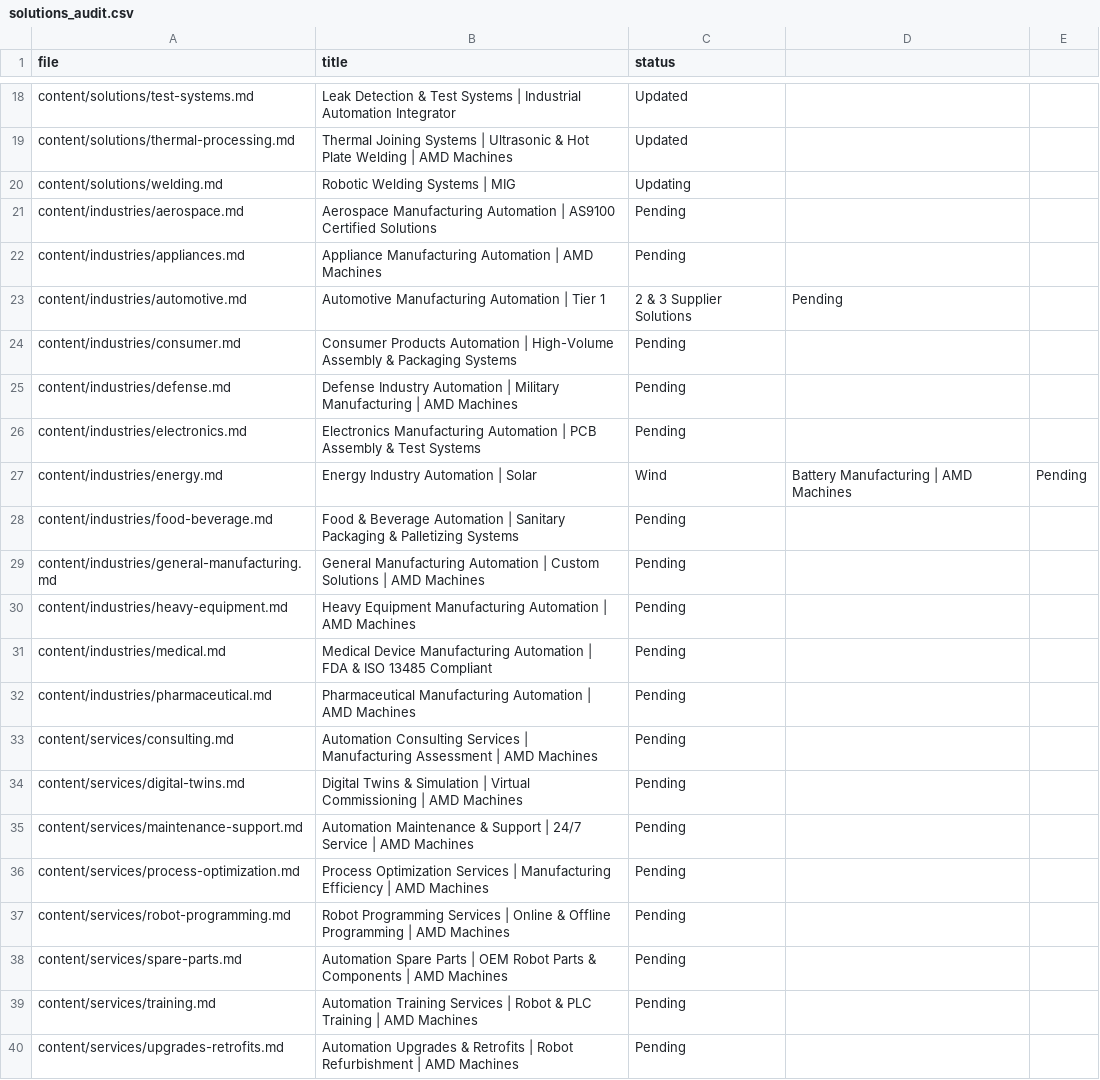
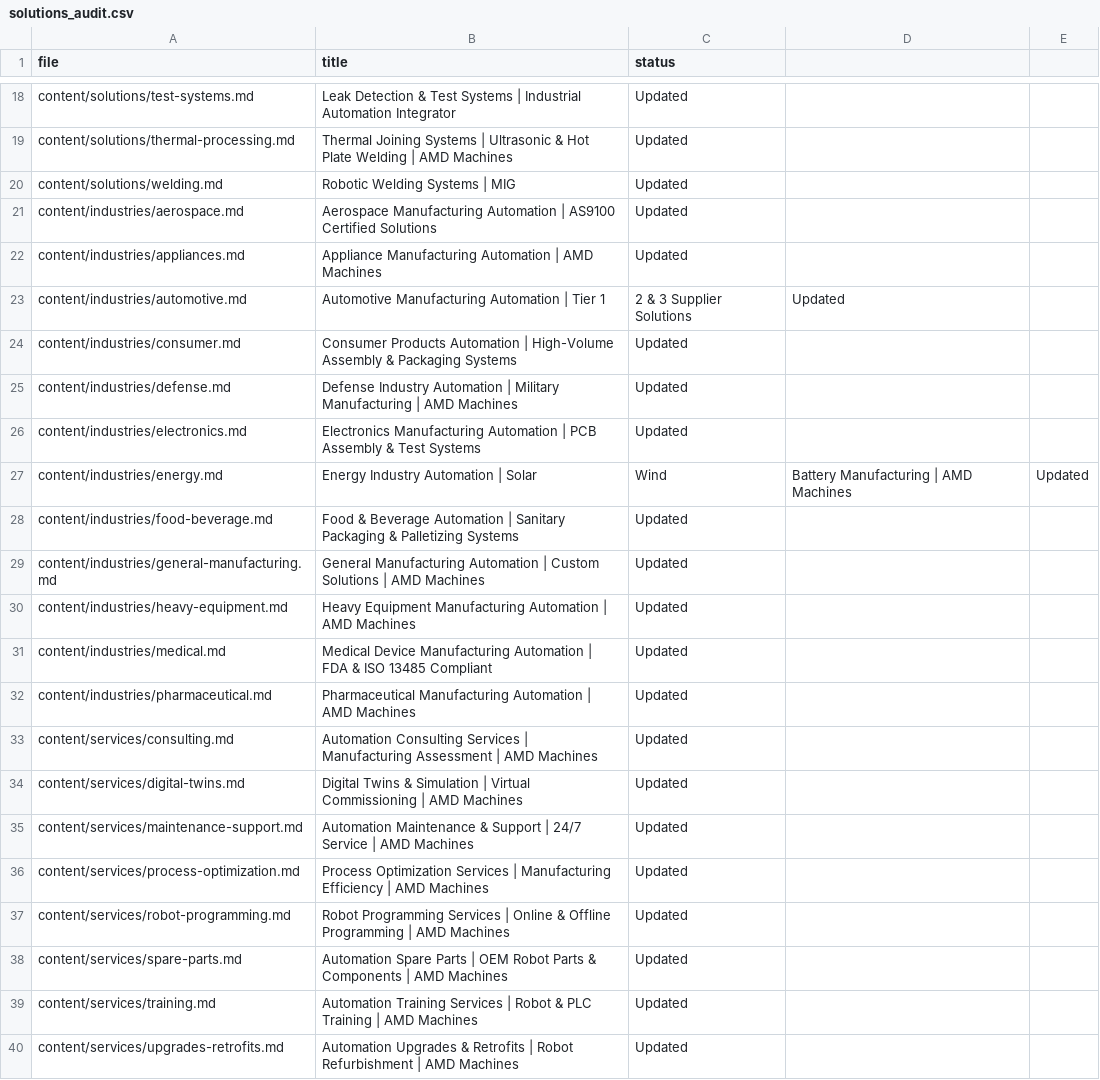
Before and after one commit to erdmannjuan/amd-site, a CSV file: Instructions/solutions_audit.csv, drawn as a sheet; only a part is shown, gaps mark what is left out.

```diff
--- a/Instructions/solutions_audit.csv
+++ b/Instructions/solutions_audit.csv
@@ -19,22 +19,22 @@ content/solutions/test-systems.md,Leak Detection & Test Systems | Industrial Aut
 content/solutions/thermal-processing.md,Thermal Joining Systems | Ultrasonic & Hot Plate Welding | AMD Machines,Updated
-content/solutions/welding.md,Robotic Welding Systems | MIG,Updating
-content/industries/aerospace.md,Aerospace Manufacturing Automation | AS9100 Certified Solutions,Pending
-content/industries/appliances.md,Appliance Manufacturing Automation | AMD Machines,Pending
-content/industries/automotive.md,Automotive Manufacturing Automation | Tier 1, 2 & 3 Supplier Solutions,Pending
-content/industries/consumer.md,Consumer Products Automation | High-Volume Assembly & Packaging Systems,Pending
-content/industries/defense.md,Defense Industry Automation | Military Manufacturing | AMD Machines,Pending
-content/industries/electronics.md,Electronics Manufacturing Automation | PCB Assembly & Test Systems,Pending
-content/industries/energy.md,Energy Industry Automation | Solar, Wind, Battery Manufacturing | AMD Machines,Pending
-content/industries/food-beverage.md,Food & Beverage Automation | Sanitary Packaging & Palletizing Systems,Pending
-content/industries/general-manufacturing.md,General Manufacturing Automation | Custom Solutions | AMD Machines,Pending
-content/industries/heavy-equipment.md,Heavy Equipment Manufacturing Automation | AMD Machines,Pending
-content/industries/medical.md,Medical Device Manufacturing Automation | FDA & ISO 13485 Compliant,Pending
-content/industries/pharmaceutical.md,Pharmaceutical Manufacturing Automation | AMD Machines,Pending
-content/services/consulting.md,Automation Consulting Services | Manufacturing Assessment | AMD Machines,Pending
-content/services/digital-twins.md,Digital Twins & Simulation | Virtual Commissioning | AMD Machines,Pending
-content/services/maintenance-support.md,Automation Maintenance & Support | 24/7 Service | AMD Machines,Pending
-content/services/process-optimization.md,Process Optimization Services | Manufacturing Efficiency | AMD Machines,Pending
-content/services/robot-programming.md,Robot Programming Services | Online & Offline Programming | AMD Machines,Pending
-content/services/spare-parts.md,Automation Spare Parts | OEM Robot Parts & Components | AMD Machines,Pending
-content/services/training.md,Automation Training Services | Robot & PLC Training | AMD Machines,Pending
-content/services/upgrades-retrofits.md,Automation Upgrades & Retrofits | Robot Refurbishment | AMD Machines,Pending
+content/solutions/welding.md,Robotic Welding Systems | MIG,Updated
+content/industries/aerospace.md,Aerospace Manufacturing Automation | AS9100 Certified Solutions,Updated
+content/industries/appliances.md,Appliance Manufacturing Automation | AMD Machines,Updated
+content/industries/automotive.md,Automotive Manufacturing Automation | Tier 1, 2 & 3 Supplier Solutions,Updated
+content/industries/consumer.md,Consumer Products Automation | High-Volume Assembly & Packaging Systems,Updated
+content/industries/defense.md,Defense Industry Automation | Military Manufacturing | AMD Machines,Updated
+content/industries/electronics.md,Electronics Manufacturing Automation | PCB Assembly & Test Systems,Updated
+content/industries/energy.md,Energy Industry Automation | Solar, Wind, Battery Manufacturing | AMD Machines,Updated
+content/industries/food-beverage.md,Food & Beverage Automation | Sanitary Packaging & Palletizing Systems,Updated
+content/industries/general-manufacturing.md,General Manufacturing Automation | Custom Solutions | AMD Machines,Updated
+content/industries/heavy-equipment.md,Heavy Equipment Manufacturing Automation | AMD Machines,Updated
+content/industries/medical.md,Medical Device Manufacturing Automation | FDA & ISO 13485 Compliant,Updated
+content/industries/pharmaceutical.md,Pharmaceutical Manufacturing Automation | AMD Machines,Updated
+content/services/consulting.md,Automation Consulting Services | Manufacturing Assessment | AMD Machines,Updated
+content/services/digital-twins.md,Digital Twins & Simulation | Virtual Commissioning | AMD Machines,Updated
+content/services/maintenance-support.md,Automation Maintenance & Support | 24/7 Service | AMD Machines,Updated
+content/services/process-optimization.md,Process Optimization Services | Manufacturing Efficiency | AMD Machines,Updated
+content/services/robot-programming.md,Robot Programming Services | Online & Offline Programming | AMD Machines,Updated
+content/services/spare-parts.md,Automation Spare Parts | OEM Robot Parts & Components | AMD Machines,Updated
+content/services/training.md,Automation Training Services | Robot & PLC Training | AMD Machines,Updated
+content/services/upgrades-retrofits.md,Automation Upgrades & Retrofits | Robot Refurbishment | AMD Machines,Updated
```
Also changed, not shown: 21 other files.
